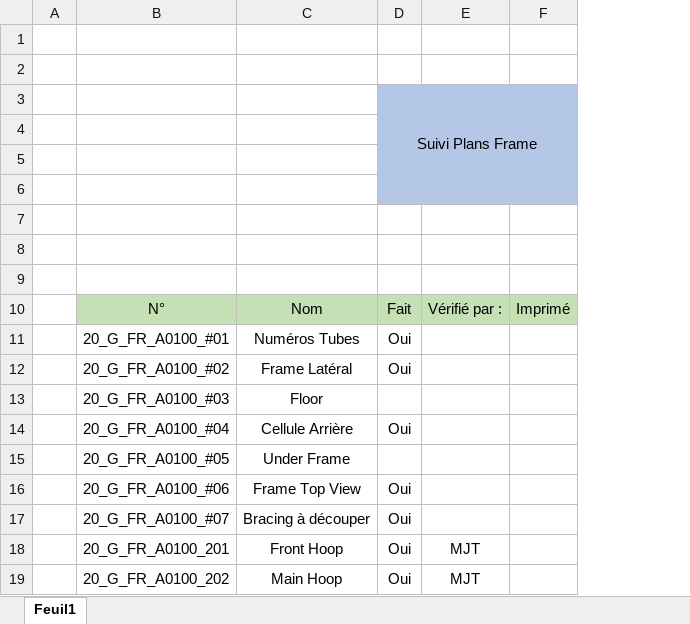
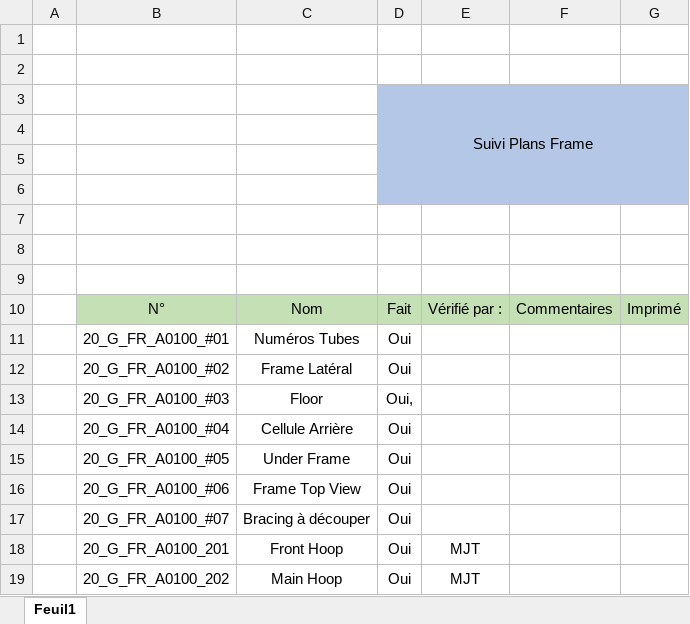
Before and after one commit to EOSCogniton/STUF-2020, an Excel workbook: FR_Frame_Body/FR_A0100 (Frame)/Frame_Production/MEP/Suivi_Plans_Frame_2020.xlsx, sheet Feuil1, drawn as a sheet; values as stored, in another font and other column widths than the file's, no borders; conditional formats not drawn; the diff names each change by its address in the sheet, - before the commit and + after, or states it on an @@ line.

Commit message:
Fin des MEP Frame
Manque plus que la vérification et les dernières modifs

```diff
--- a/FR_Frame_Body/FR_A0100 (Frame)/Frame_Production/MEP/Suivi_Plans_Frame_2020.xlsx (sheet Feuil1)
+++ b/FR_Frame_Body/FR_A0100 (Frame)/Frame_Production/MEP/Suivi_Plans_Frame_2020.xlsx (sheet Feuil1)
+column F, row 10: Commentaires
-D13: (empty)
+D13: Oui,
-D15: (empty)
+D15: Oui
```
Also changed, not shown: 7 other files.
